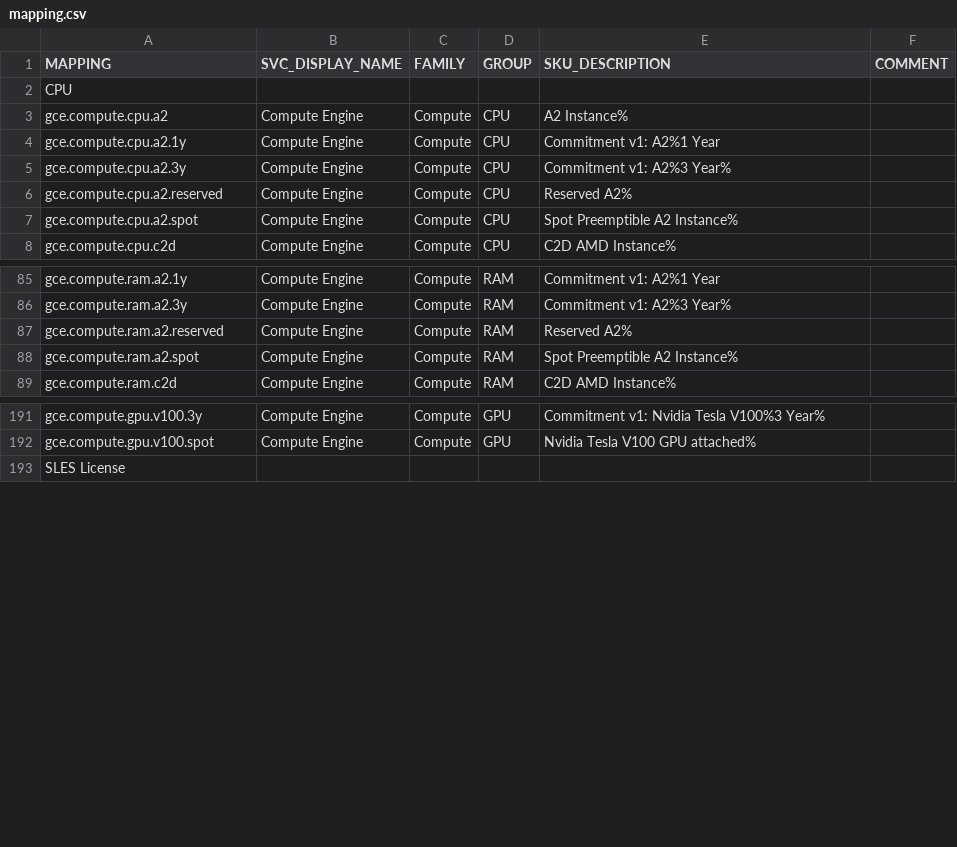
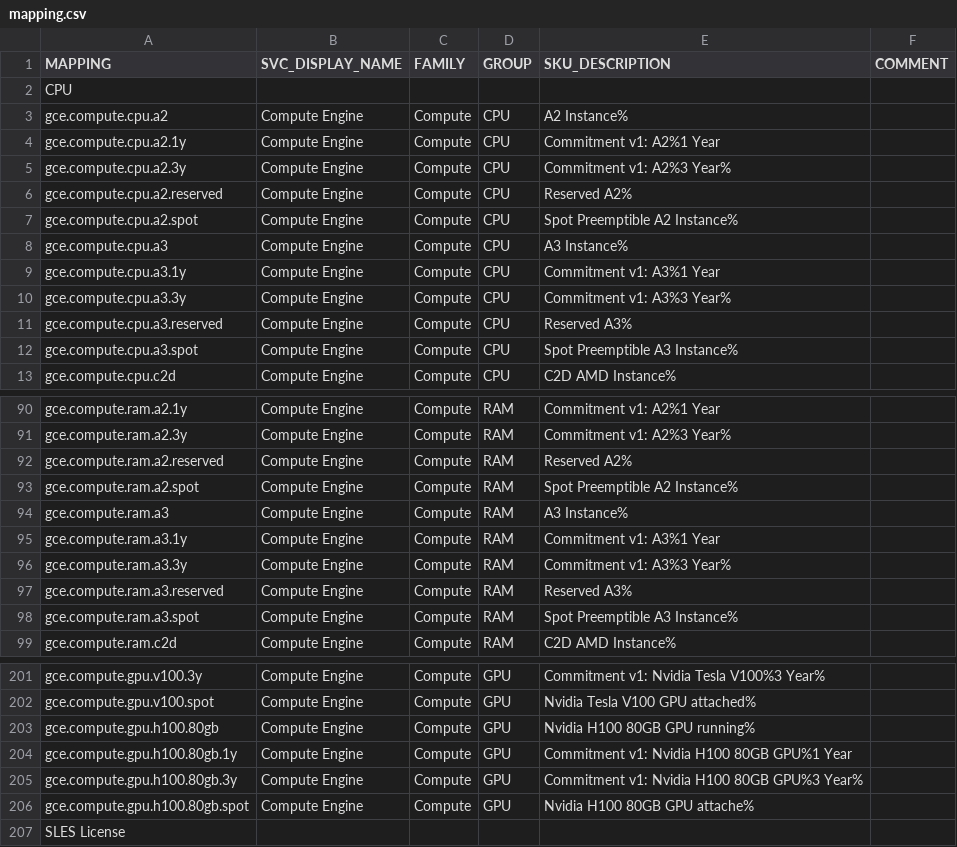
Before and after one commit to Cyclenerd/google-cloud-pricing-cost-calculator, a CSV file: build/mapping.csv, drawn as a sheet; only a part is shown, gaps mark what is left out; the diff names each change by its address in the sheet, - before the commit and + after, or states it on an @@ line.

```diff
--- a/build/mapping.csv
+++ b/build/mapping.csv
+row 8: gce.compute.cpu.a3 | Compute Engine | Compute | CPU | A3 Instance%
+row 9: gce.compute.cpu.a3.1y | Compute Engine | Compute | CPU | Commitment v1: A3%1 Year
+row 10: gce.compute.cpu.a3.3y | Compute Engine | Compute | CPU | Commitment v1: A3%3 Year%
+row 11: gce.compute.cpu.a3.reserved | Compute Engine | Compute | CPU | Reserved A3%
+row 12: gce.compute.cpu.a3.spot | Compute Engine | Compute | CPU | Spot Preemptible A3 Instance%
+row 94: gce.compute.ram.a3 | Compute Engine | Compute | RAM | A3 Instance%
+row 95: gce.compute.ram.a3.1y | Compute Engine | Compute | RAM | Commitment v1: A3%1 Year
+row 96: gce.compute.ram.a3.3y | Compute Engine | Compute | RAM | Commitment v1: A3%3 Year%
+row 97: gce.compute.ram.a3.reserved | Compute Engine | Compute | RAM | Reserved A3%
+row 98: gce.compute.ram.a3.spot | Compute Engine | Compute | RAM | Spot Preemptible A3 Instance%
+row 203: gce.compute.gpu.h100.80gb | Compute Engine | Compute | GPU | Nvidia H100 80GB GPU running%
+row 204: gce.compute.gpu.h100.80gb.1y | Compute Engine | Compute | GPU | Commitment v1: Nvidia H100 80GB GPU%1 Year
+row 205: gce.compute.gpu.h100.80gb.3y | Compute Engine | Compute | GPU | Commitment v1: Nvidia H100 80GB GPU%3 Year%
+row 206: gce.compute.gpu.h100.80gb.spot | Compute Engine | Compute | GPU | Nvidia H100 80GB GPU attache%
```
Also changed, not shown: 3 other files.
